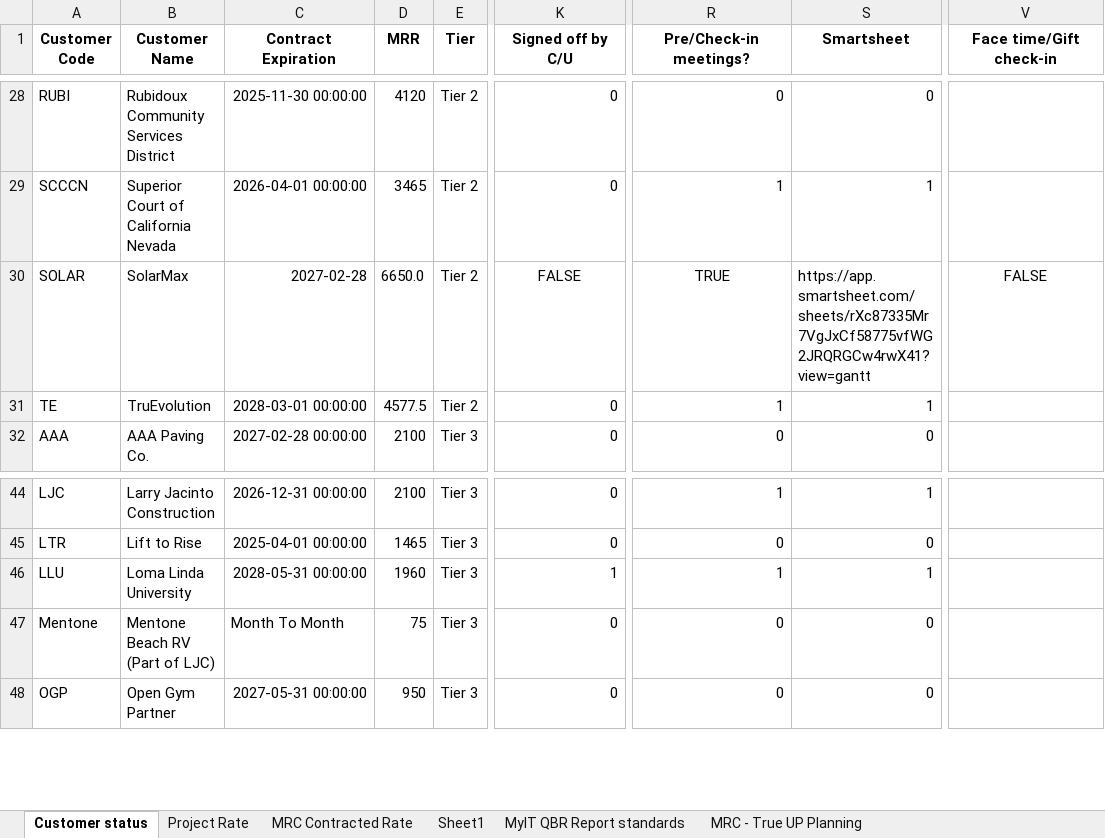
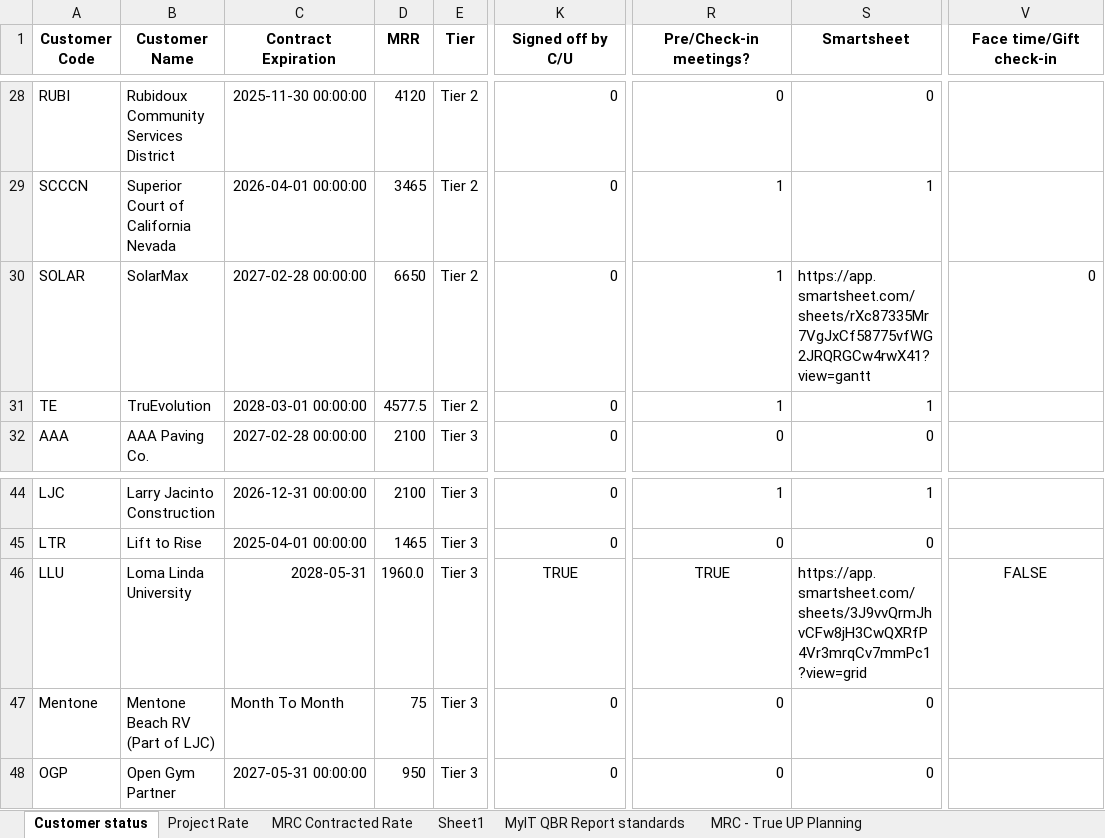
Before and after one commit to iuychiatacorn/customer-contract-mrc-dashboard, an Excel workbook: Customer Contract and MRC Tracking.xlsx, sheet Customer status, drawn as a sheet; only a part is shown, gaps mark what is left out; values as stored, in another font and other column widths than the file's, no borders; the diff names each change by its address in the sheet, - before the commit and + after, or states it on an @@ line.

Commit message:
Dashboard edit: LLU in Customer status

```diff
--- a/Customer Contract and MRC Tracking.xlsx (sheet Customer status)
+++ b/Customer Contract and MRC Tracking.xlsx (sheet Customer status)
-C30 (Contract Expiration): 2027-02-28
+C30 (Contract Expiration): 2027-02-28 00:00:00
-D30 (MRR): 6650.0
+D30 (MRR): 6650
-K30 (Signed off by C/U): FALSE
+K30 (Signed off by C/U): 0
-K30 alignment: center
+K30 alignment: right
-R30 (Pre/Check-in meetings?): TRUE
+R30 (Pre/Check-in meetings?): 1
-R30 alignment: center
+R30 alignment: right
-V30 (Face time/Gift check-in): FALSE
+V30 (Face time/Gift check-in): 0
-V30 alignment: center
+V30 alignment: right
-C46 (Contract Expiration): 2028-05-31 00:00:00
+C46 (Contract Expiration): 2028-05-31
-D46 (MRR): 1960
+D46 (MRR): 1960.0
-K46 (Signed off by C/U): 1
+K46 (Signed off by C/U): TRUE
-K46 alignment: right
+K46 alignment: center
-R46 (Pre/Check-in meetings?): 1
+R46 (Pre/Check-in meetings?): TRUE
-R46 alignment: right
+R46 alignment: center
-S46 (Smartsheet): 1
+S46 (Smartsheet): https://app.smartsheet.com/sheets/3J9vvQrmJhvCFw8jH3CwQXRfP4Vr3mrqCv7mmPc1?view=grid
-V46 (Face time/Gift check-in): (empty)
+V46 (Face time/Gift check-in): FALSE
```
